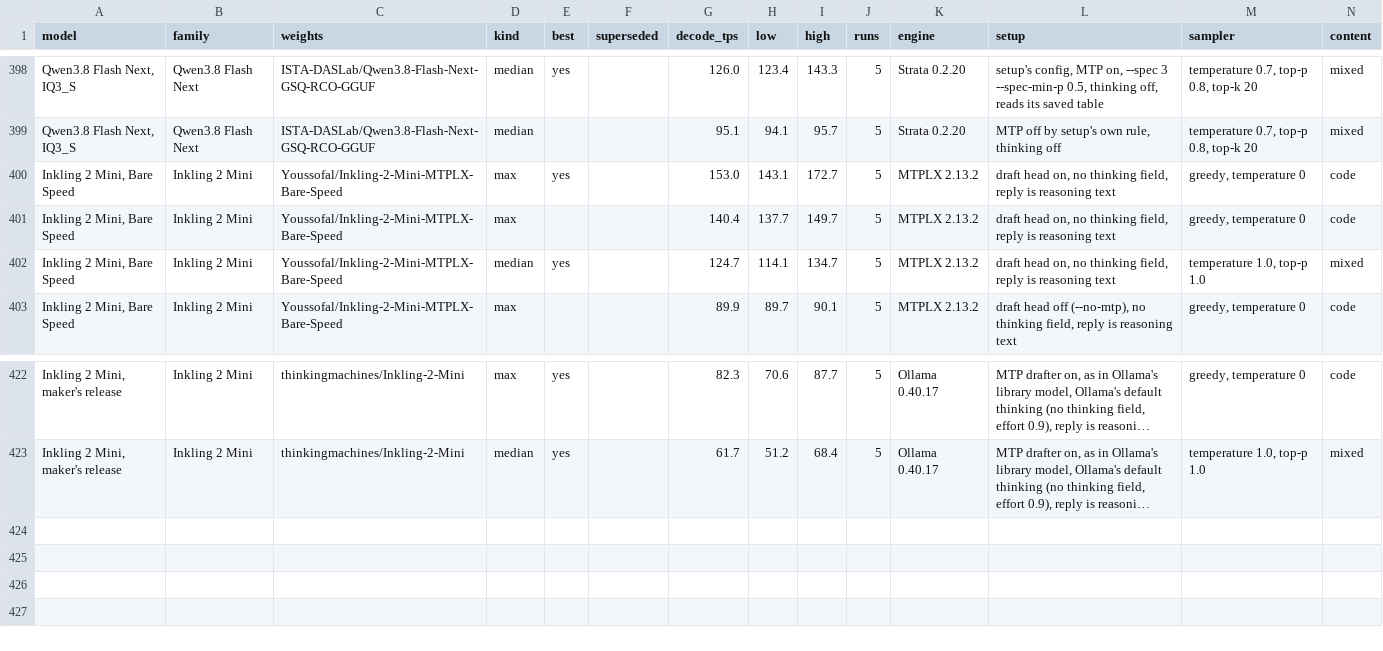
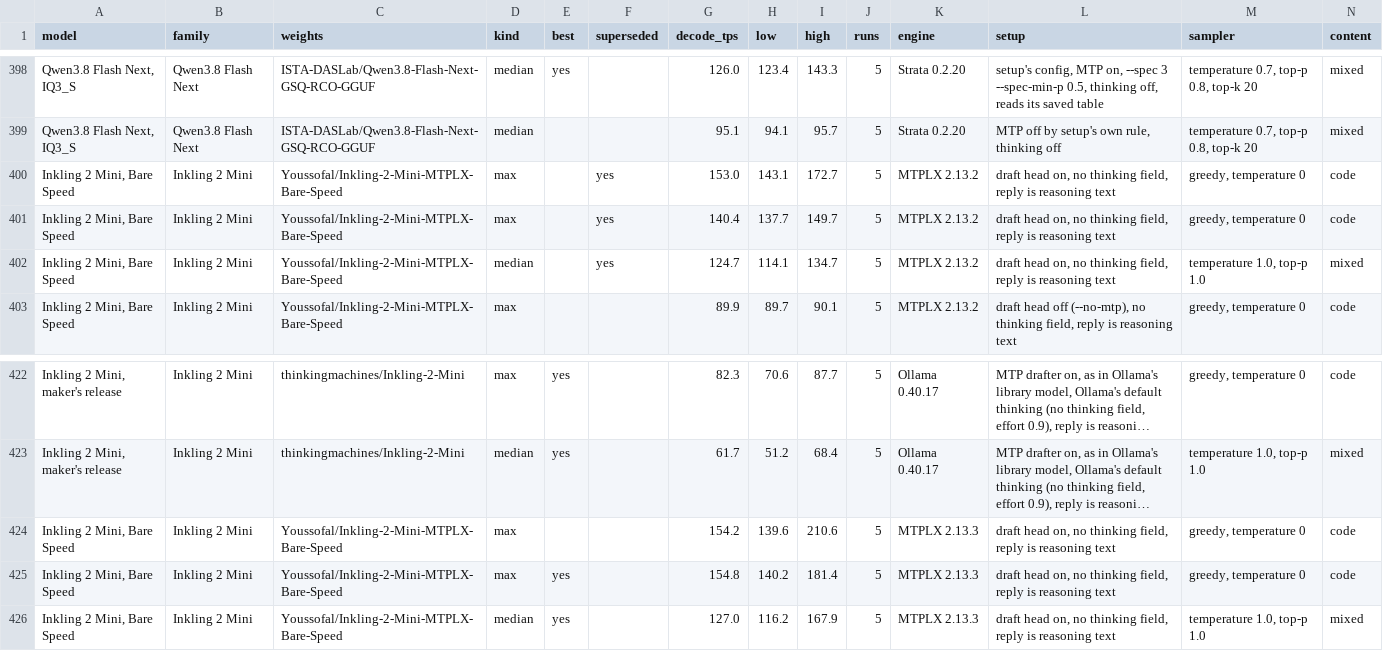
Before and after one commit to LazyLocalLLM/m5-ultra-512-benchmarks, a CSV file: benchmark_summary/summary.csv, drawn as a sheet; only a part is shown, gaps mark what is left out; long unchanged cells end in …; rows hold the shown columns only; the diff names each change by its address in the sheet, - before the commit and + after, or states it on an @@ line.

```diff
--- a/benchmark_summary/summary.csv
+++ b/benchmark_summary/summary.csv
-E400 (best): yes
+E400 (best): (empty)
-F400:F402 (superseded): (empty)
+F400:F402 (superseded): yes
-E402 (best): yes
+E402 (best): (empty)
+row 424: Inkling 2 Mini, Bare Speed | Inkling 2 Mini | Youssofal/Inkling-2-Mini-MTPLX-Bare-Speed | max |  |  | 154.2 | 139.6 | 210.6 | 5 | MTPLX 2.13.3 | draft head on, no thinking field, reply is reasoning text | greedy, temperature 0 | code
+row 425: Inkling 2 Mini, Bare Speed | Inkling 2 Mini | Youssofal/Inkling-2-Mini-MTPLX-Bare-Speed | max | yes |  | 154.8 | 140.2 | 181.4 | 5 | MTPLX 2.13.3 | draft head on, no thinking field, reply is reasoning text | greedy, temperature 0 | code
+row 426: Inkling 2 Mini, Bare Speed | Inkling 2 Mini | Youssofal/Inkling-2-Mini-MTPLX-Bare-Speed | median | yes |  | 127.0 | 116.2 | 167.9 | 5 | MTPLX 2.13.3 | draft head on, no thinking field, reply is reasoning text | temperature 1.0, top-p 1.0 | mixed
```
Also changed, not shown: benchmark_summary/prefill.csv, 7 other files.
